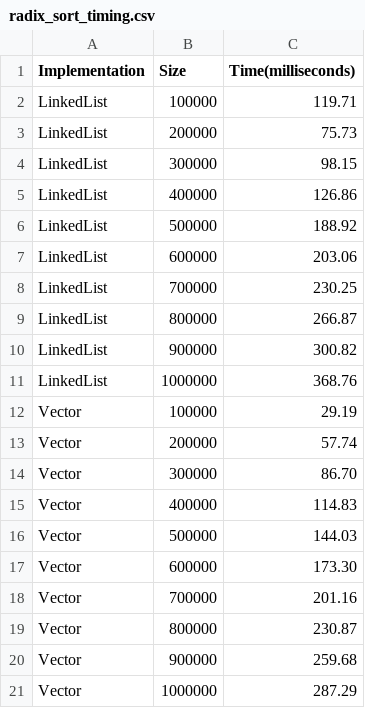
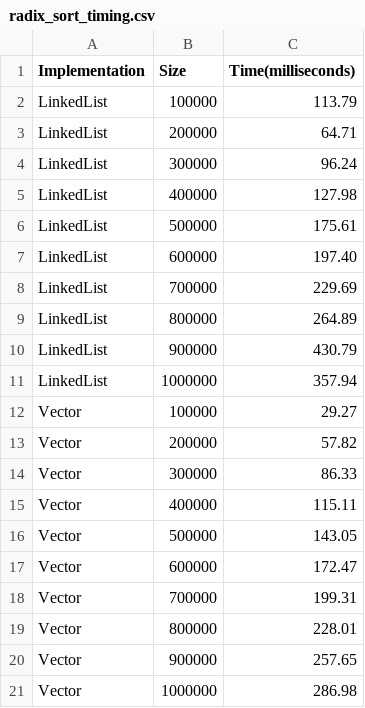
Before and after one commit to JMal32/CS2-Spring-2025, a CSV file: lab4b/radix_sort_timing.csv, drawn as a sheet.

Commit message:
got all the timings from lab4b

```diff
--- a/lab4b/radix_sort_timing.csv
+++ b/lab4b/radix_sort_timing.csv
@@ -1,21 +1,21 @@
 Implementation,Size,Time(milliseconds)
-LinkedList,100000,119.71
-LinkedList,200000,75.73
-LinkedList,300000,98.15
-LinkedList,400000,126.86
-LinkedList,500000,188.92
-LinkedList,600000,203.06
-LinkedList,700000,230.25
-LinkedList,800000,266.87
-LinkedList,900000,300.82
-LinkedList,1000000,368.76
-Vector,100000,29.19
-Vector,200000,57.74
-Vector,300000,86.70
-Vector,400000,114.83
-Vector,500000,144.03
-Vector,600000,173.30
-Vector,700000,201.16
-Vector,800000,230.87
-Vector,900000,259.68
-Vector,1000000,287.29
+LinkedList,100000,113.79
+LinkedList,200000,64.71
+LinkedList,300000,96.24
+LinkedList,400000,127.98
+LinkedList,500000,175.61
+LinkedList,600000,197.40
+LinkedList,700000,229.69
+LinkedList,800000,264.89
+LinkedList,900000,430.79
+LinkedList,1000000,357.94
+Vector,100000,29.27
+Vector,200000,57.82
+Vector,300000,86.33
+Vector,400000,115.11
+Vector,500000,143.05
+Vector,600000,172.47
+Vector,700000,199.31
+Vector,800000,228.01
+Vector,900000,257.65
+Vector,1000000,286.98
```
Also changed, not shown: 1 other file.
